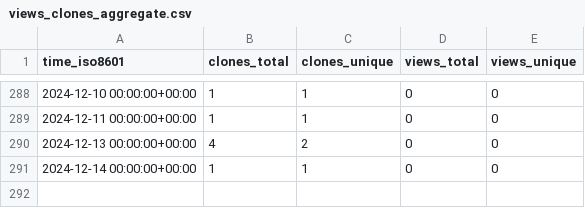
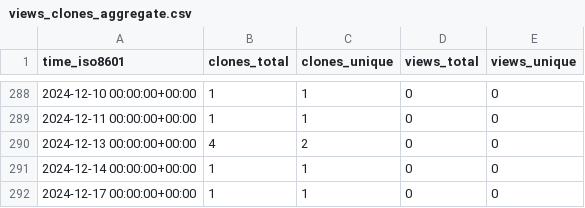
Before and after one commit to stablecaps/autographilliaz, a CSV file: stablecaps/eyes3scribe/ghrs-data/views_clones_aggregate.csv, drawn as a sheet; only a part is shown, gaps mark what is left out; the diff names each change by its address in the sheet, - before the commit and + after, or states it on an @@ line.

```diff
--- a/stablecaps/eyes3scribe/ghrs-data/views_clones_aggregate.csv
+++ b/stablecaps/eyes3scribe/ghrs-data/views_clones_aggregate.csv
+row 292: 2024-12-17 00:00:00+00:00 | 1 | 1 | 0 | 0
```
Also changed, not shown: 1 other file.
